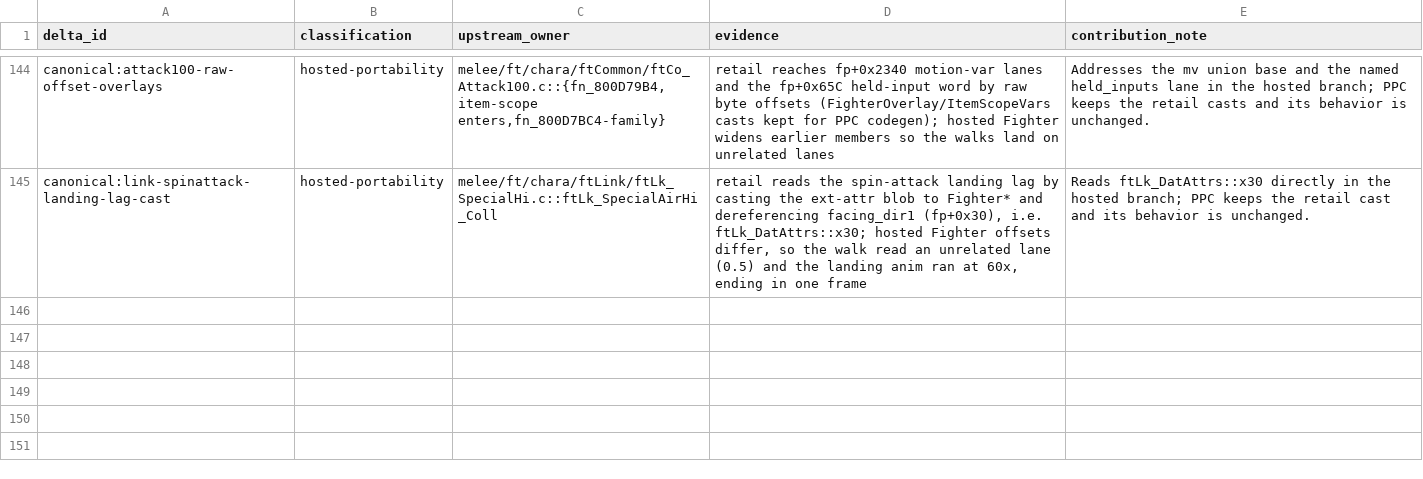
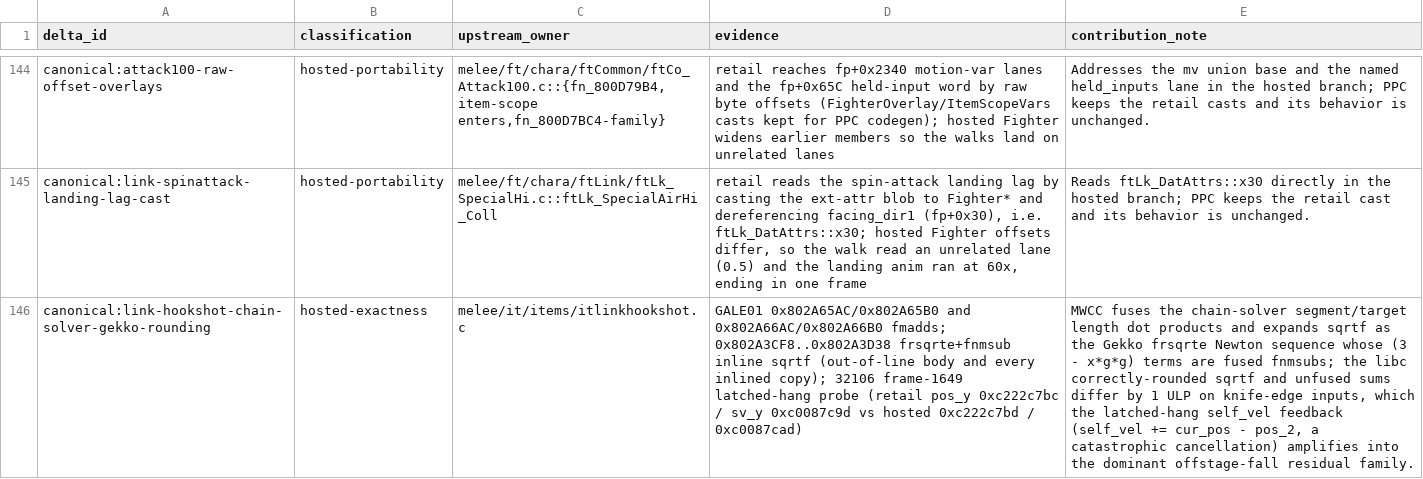
Before and after one commit to kyhavlov/melee-sim-light, a TSV file: src/upstream_delta_ledger.tsv, drawn as a sheet; only a part is shown, gaps mark what is left out; the diff names each change by its address in the sheet, - before the commit and + after, or states it on an @@ line.

```diff
--- a/src/upstream_delta_ledger.tsv
+++ b/src/upstream_delta_ledger.tsv
+row 146: canonical:link-hookshot-chain-solver-gekko-rounding | hosted-exactness | melee/it/items/itlinkhookshot.c | GALE01 0x802A65AC/0x802A65B0 and 0x802A66AC/0x802A66B0 fmadds; 0x802A3CF8..0x802A3D38 frsqrte+fnmsub inline sqrtf (out-of-line body and every inlined copy); 32106 frame-1649 latched-hang probe (retail pos_y 0xc222c7bc / sv_y 0xc0087c9d vs hosted 0xc222c7bd / 0xc0087cad) | MWCC fuses the chain-solver segment/target length dot products and expands sqrtf as the Gekko frsqrte Newton sequence whose (3 - x*g*g) terms are fused fnmsubs; the libc correctly-rounded sqrtf and unfused sums differ by 1 ULP on knife-edge inputs, which the latched-hang self_vel feedback (self_vel += cur_pos - pos_2, a catastrophic cancellation) amplifies into the dominant offstage-fall residual family.
```
Also changed, not shown: 1 other file.
